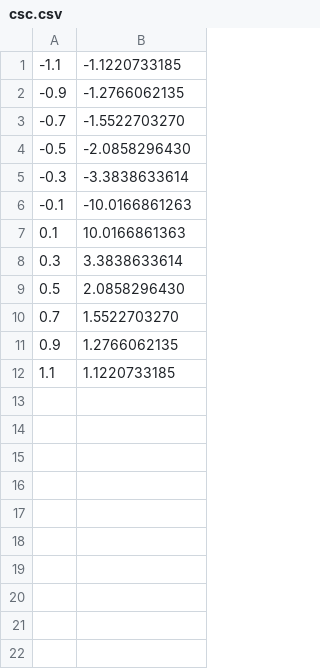
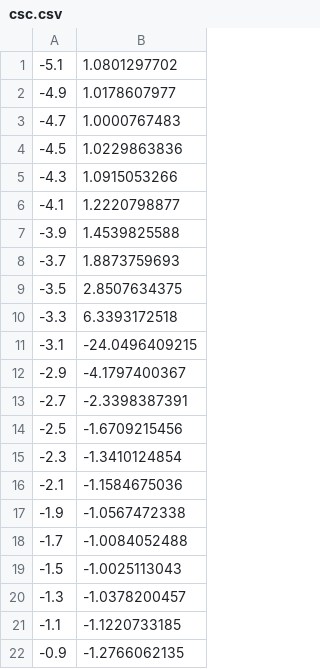
Before and after one commit to DmitriBazilov/tpo_party, a CSV file: tpo_lab2/csv/csc.csv, drawn as a sheet; only a part is shown; the shorter side is filled out with more unchanged rows; the diff covers the shown part only.

```diff
--- a/tpo_lab2/csv/csc.csv
+++ b/tpo_lab2/csv/csc.csv
@@ -1 +1,21 @@
+-5.1,1.0801297702
+-4.9,1.0178607977
+-4.7,1.0000767483
+-4.5,1.0229863836
+-4.3,1.0915053266
+-4.1,1.2220798877
+-3.9,1.4539825588
+-3.7,1.8873759693
+-3.5,2.8507634375
+-3.3,6.3393172518
+-3.1,-24.0496409215
+-2.9,-4.1797400367
+-2.7,-2.3398387391
+-2.5,-1.6709215456
+-2.3,-1.3410124854
+-2.1,-1.1584675036
+-1.9,-1.0567472338
+-1.7,-1.0084052488
+-1.5,-1.0025113043
+-1.3,-1.0378200457
 -1.1,-1.1220733185
```
Also changed, not shown: 20 added rows elsewhere in this file, tpo_lab2/csv/func.csv, tpo_lab2/csv/sin.csv, 4 other files.
